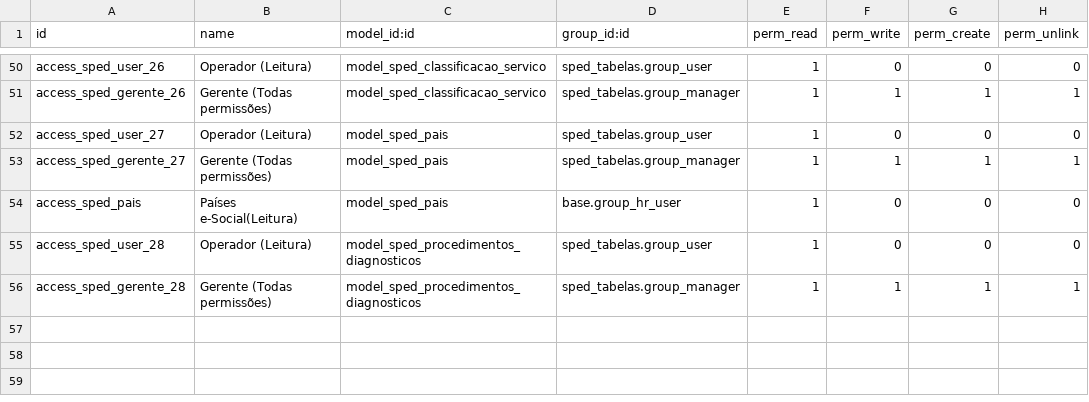
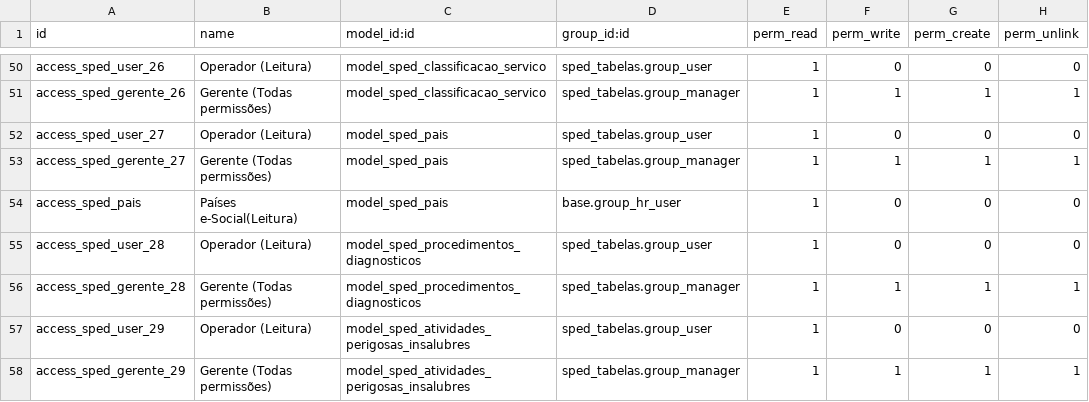
Before and after one commit to marcelsavegnago/l10n-brazil-kmee, a CSV file: sped_tabelas/security/ir.model.access.csv, drawn as a sheet; only a part is shown, gaps mark what is left out.

Commit message:
[ADD] Tabela 28 e-Social
- Atividades Perigosas, Insalubres e/ou Especiais

```diff
--- a/sped_tabelas/security/ir.model.access.csv
+++ b/sped_tabelas/security/ir.model.access.csv
@@ -56 +56,3 @@ access_sped_user_28,Operador (Leitura),model_sped_procedimentos_diagnosticos,spe
 access_sped_gerente_28,Gerente (Todas permissões),model_sped_procedimentos_diagnosticos,sped_tabelas.group_manager,1,1,1,1
+access_sped_user_29,Operador (Leitura),model_sped_atividades_perigosas_insalubres,sped_tabelas.group_user,1,0,0,0
+access_sped_gerente_29,Gerente (Todas permissões),model_sped_atividades_perigosas_insalubres,sped_tabelas.group_manager,1,1,1,1
```
Also changed, not shown: sped_tabelas/data/sped.procedimentos_diagnosticos.csv, 5 other files.
